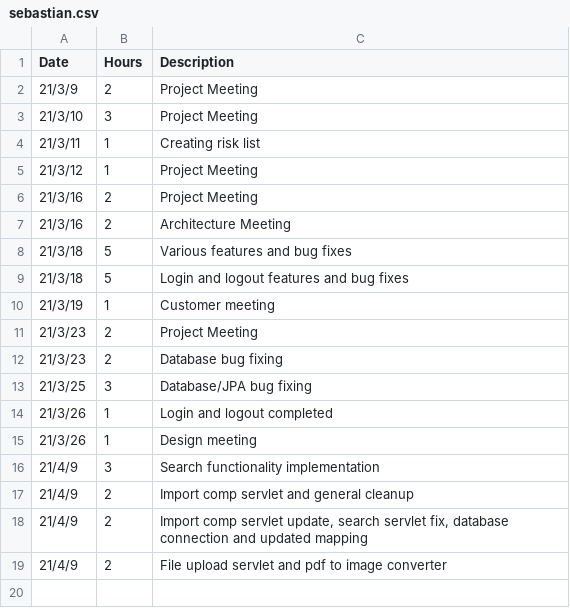
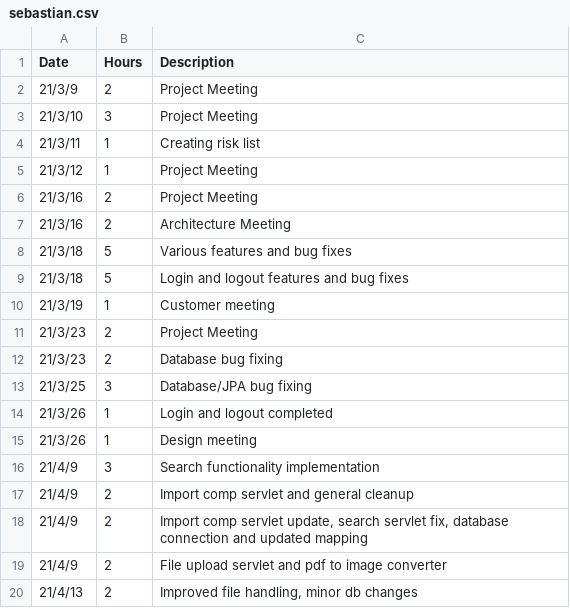
Before and after one commit to h588249/Playalong, a CSV file: Project/Workhours/sebastian.csv, drawn as a sheet.

Commit message:
Update sebastian.csv

```diff
--- a/Project/Workhours/sebastian.csv
+++ b/Project/Workhours/sebastian.csv
@@ -19 +19,2 @@ Date;Hours;Description
 21/4/9;2;File upload servlet and pdf to image converter
+21/4/13;2;Improved file handling, minor db changes
```
